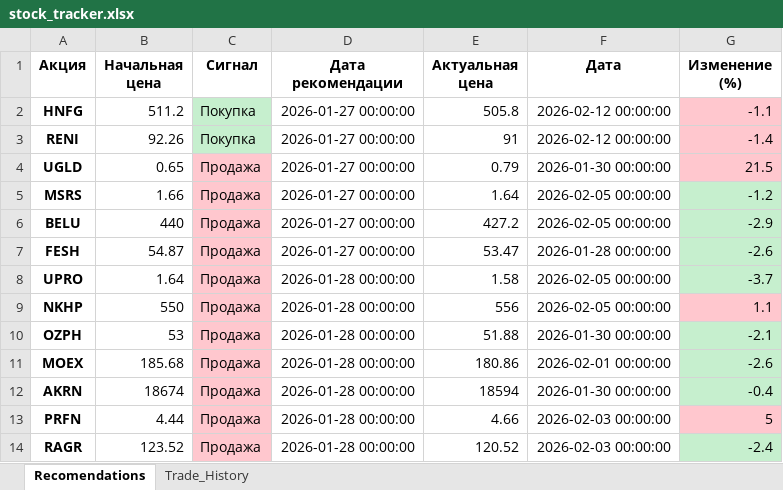
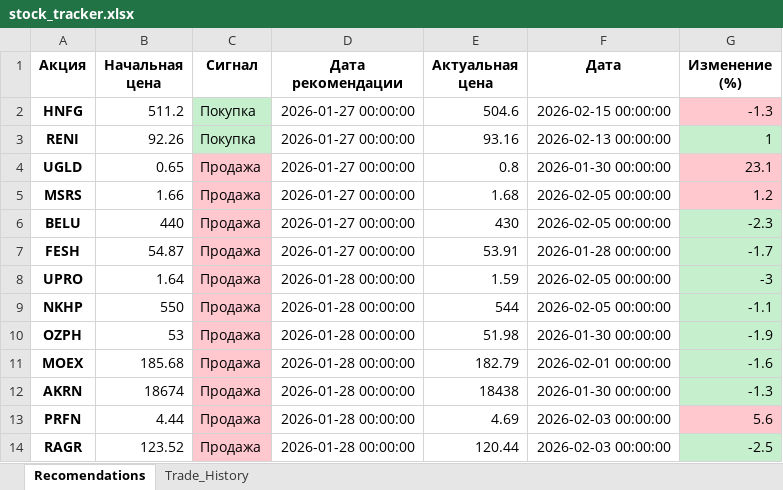
Before and after one commit to ChtoGde/invest_analysis, an Excel workbook: stock_tracker.xlsx, sheet Recomendations, drawn as a sheet; only a part is shown; values as stored, in another font and other column widths than the file's, no borders; the diff covers the shown part only; the diff names each change by its address in the sheet, - before the commit and + after, or states it on an @@ line.

```diff
--- a/stock_tracker.xlsx (sheet Recomendations)
+++ b/stock_tracker.xlsx (sheet Recomendations)
-E2 (Актуальная цена): 505.8
+E2 (Актуальная цена): 504.6
-F2 (Дата): 2026-02-12 00:00:00
+F2 (Дата): 2026-02-15 00:00:00
-G2 (Изменение (%)): -1.1
+G2 (Изменение (%)): -1.3
-E3 (Актуальная цена): 91
+E3 (Актуальная цена): 93.16
-F3 (Дата): 2026-02-12 00:00:00
+F3 (Дата): 2026-02-13 00:00:00
-G3 (Изменение (%)): -1.4
+G3 (Изменение (%)): 1
-G3 fill: #FFC7CE
+G3 fill: #C6EFCE
-E4 (Актуальная цена): 0.79
+E4 (Актуальная цена): 0.8
-G4 (Изменение (%)): 21.5
+G4 (Изменение (%)): 23.1
-E5 (Актуальная цена): 1.64
+E5 (Актуальная цена): 1.68
-G5 (Изменение (%)): -1.2
+G5 (Изменение (%)): 1.2
-G5 fill: #C6EFCE
+G5 fill: #FFC7CE
-E6 (Актуальная цена): 427.2
+E6 (Актуальная цена): 430
-G6 (Изменение (%)): -2.9
+G6 (Изменение (%)): -2.3
-E7 (Актуальная цена): 53.47
+E7 (Актуальная цена): 53.91
-G7 (Изменение (%)): -2.6
+G7 (Изменение (%)): -1.7
-E8 (Актуальная цена): 1.58
+E8 (Актуальная цена): 1.59
-G8 (Изменение (%)): -3.7
+G8 (Изменение (%)): -3
-E9 (Актуальная цена): 556
+E9 (Актуальная цена): 544
-G9 (Изменение (%)): 1.1
+G9 (Изменение (%)): -1.1
-G9 fill: #FFC7CE
+G9 fill: #C6EFCE
-E10 (Актуальная цена): 51.88
+E10 (Актуальная цена): 51.98
-G10 (Изменение (%)): -2.1
+G10 (Изменение (%)): -1.9
-E11 (Актуальная цена): 180.86
+E11 (Актуальная цена): 182.79
-G11 (Изменение (%)): -2.6
+G11 (Изменение (%)): -1.6
-E12 (Актуальная цена): 18594
+E12 (Актуальная цена): 18438
-G12 (Изменение (%)): -0.4
+G12 (Изменение (%)): -1.3
-E13 (Актуальная цена): 4.66
+E13 (Актуальная цена): 4.69
-G13 (Изменение (%)): 5
+G13 (Изменение (%)): 5.6
-E14 (Актуальная цена): 120.52
+E14 (Актуальная цена): 120.44
-G14 (Изменение (%)): -2.4
+G14 (Изменение (%)): -2.5
```
Also changed, not shown: 5 added rows, 43 edited cells and cell formats elsewhere in this sheet, 4 other files.
